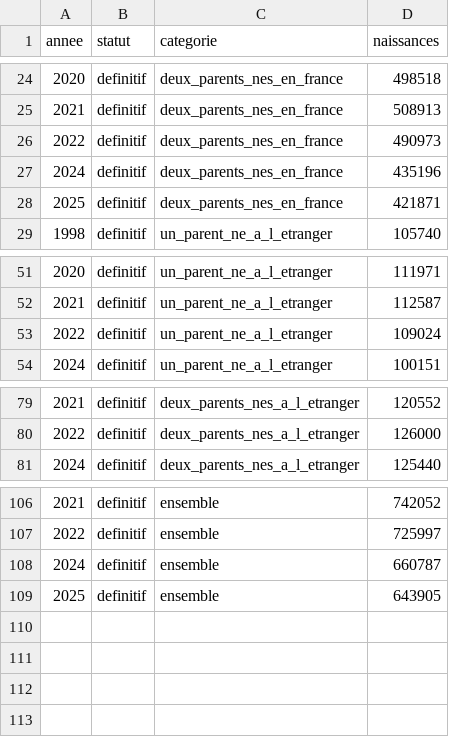
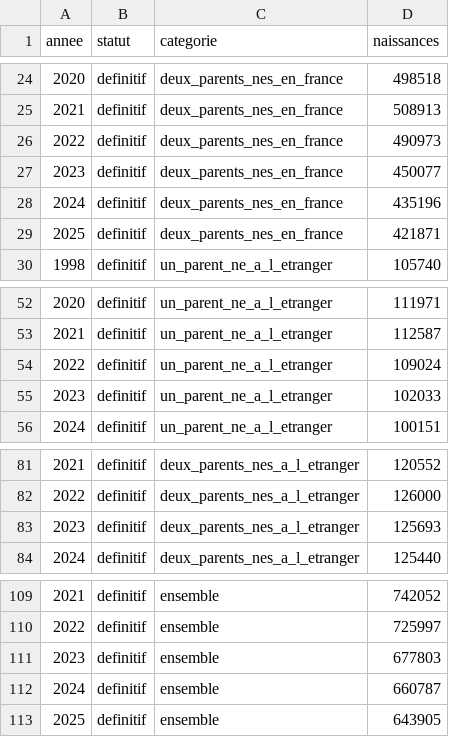
Before and after one commit to m4xim1nus/quiremplacequi, a CSV file: data/export/naissances_parents.csv, drawn as a sheet; only a part is shown, gaps mark what is left out.

```diff
--- a/data/export/naissances_parents.csv
+++ b/data/export/naissances_parents.csv
@@ -26,2 +26,3 @@ annee,statut,categorie,naissances
 2022,definitif,deux_parents_nes_en_france,490973
+2023,definitif,deux_parents_nes_en_france,450077
 2024,definitif,deux_parents_nes_en_france,435196
@@ -53,2 +54,3 @@ annee,statut,categorie,naissances
 2022,definitif,un_parent_ne_a_l_etranger,109024
+2023,definitif,un_parent_ne_a_l_etranger,102033
 2024,definitif,un_parent_ne_a_l_etranger,100151
@@ -80,2 +82,3 @@ annee,statut,categorie,naissances
 2022,definitif,deux_parents_nes_a_l_etranger,126000
+2023,definitif,deux_parents_nes_a_l_etranger,125693
 2024,definitif,deux_parents_nes_a_l_etranger,125440
@@ -107,2 +110,3 @@ annee,statut,categorie,naissances
 2022,definitif,ensemble,725997
+2023,definitif,ensemble,677803
 2024,definitif,ensemble,660787
```
Also changed, not shown: data/export/cohortes.csv, data/export/cohortes_calage.csv, 42 other files.
